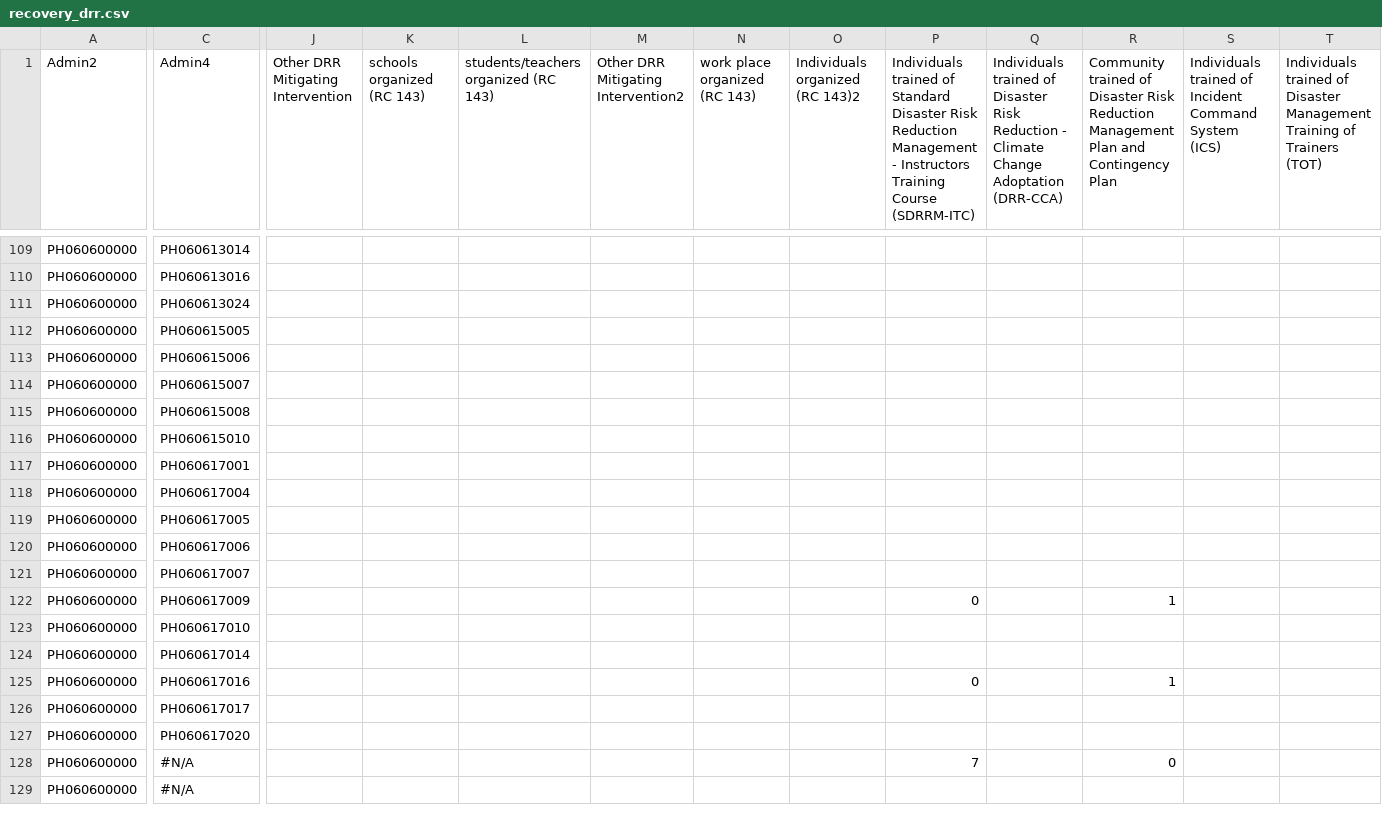
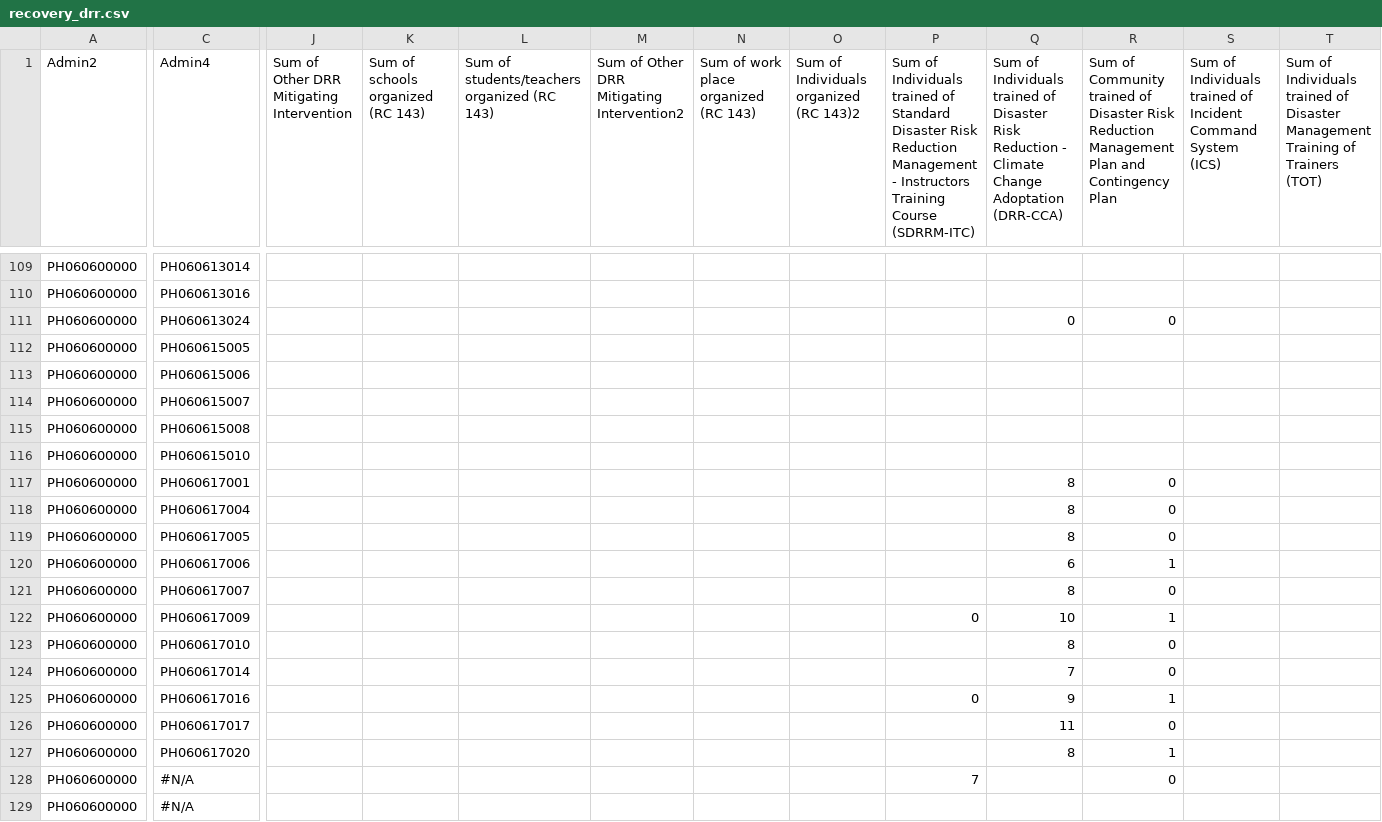
Before and after one commit to PhilippineRedCross/yolanda_recovery, a CSV file: data/recovery_drr.csv, drawn as a sheet; only a part is shown, gaps mark what is left out; the diff covers the shown part only; the diff names each change by its address in the sheet, - before the commit and + after, or states it on an @@ line.

```diff
--- a/data/recovery_drr.csv
+++ b/data/recovery_drr.csv
-J1: Other DRR Mitigating Intervention
+J1: Sum of Other DRR Mitigating Intervention
-K1: schools organized (RC 143)
+K1: Sum of schools organized (RC 143)
-L1: students/teachers organized (RC 143)
+L1: Sum of students/teachers organized (RC 143)
-M1: Other DRR Mitigating Intervention2
+M1: Sum of Other DRR Mitigating Intervention2
-N1: work place organized (RC 143)
+N1: Sum of work place organized (RC 143)
-O1: Individuals organized (RC 143)2
+O1: Sum of Individuals organized (RC 143)2
-P1: Individuals trained…
+P1: Sum of Individuals trained…
-Q1: Individuals trained…
+Q1: Sum of Individuals trained…
-R1: Community trained…
+R1: Sum of Community trained…
-S1: Individuals trained…
+S1: Sum of Individuals trained…
-T1: Individuals trained…
+T1: Sum of Individuals trained…
-Q111: (empty)
+Q111: 0
-R111: (empty)
+R111: 0
-Q117:Q119: (empty)
+Q117:Q119: 8
-R117:R119: (empty)
+R117:R119: 0
-Q120: (empty)
+Q120: 6
-R120: (empty)
+R120: 1
-Q121: (empty)
+Q121: 8
-R121: (empty)
+R121: 0
-Q122: (empty)
+Q122: 10
-Q123: (empty)
+Q123: 8
-R123:R124: (empty)
+R123:R124: 0
-Q124: (empty)
+Q124: 7
-Q125: (empty)
+Q125: 9
-Q126: (empty)
+Q126: 11
-R126: (empty)
+R126: 0
-Q127: (empty)
+Q127: 8
-R127: (empty)
+R127: 1
```
Also changed, not shown: 10 edited cells elsewhere in this file, data/recovery_education.csv, data/recovery_health.csv, 4 other files.
